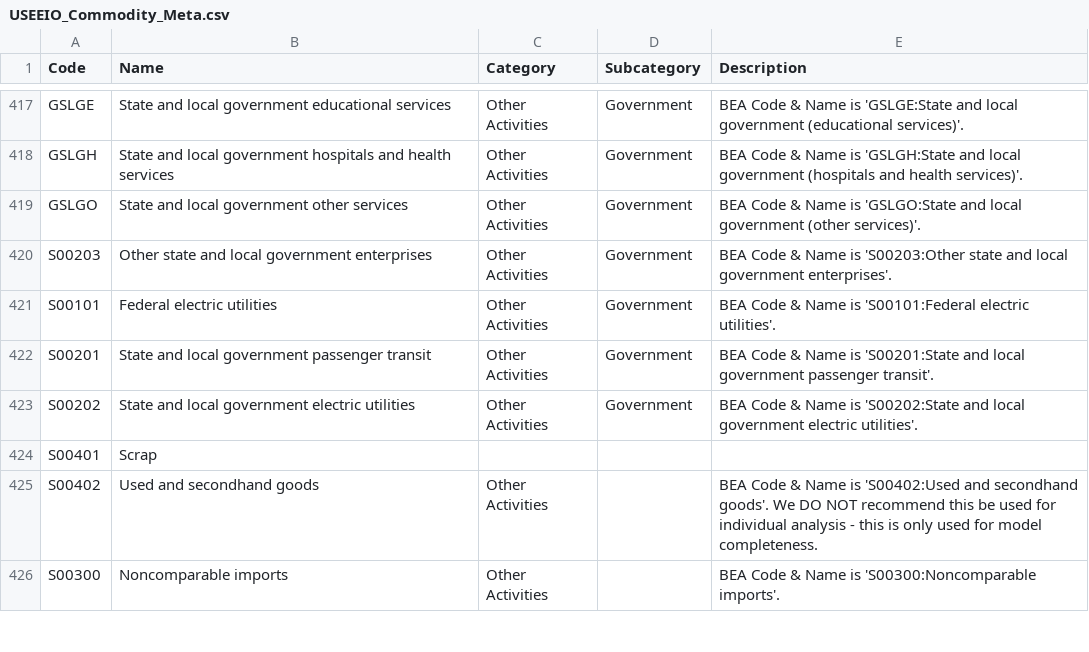
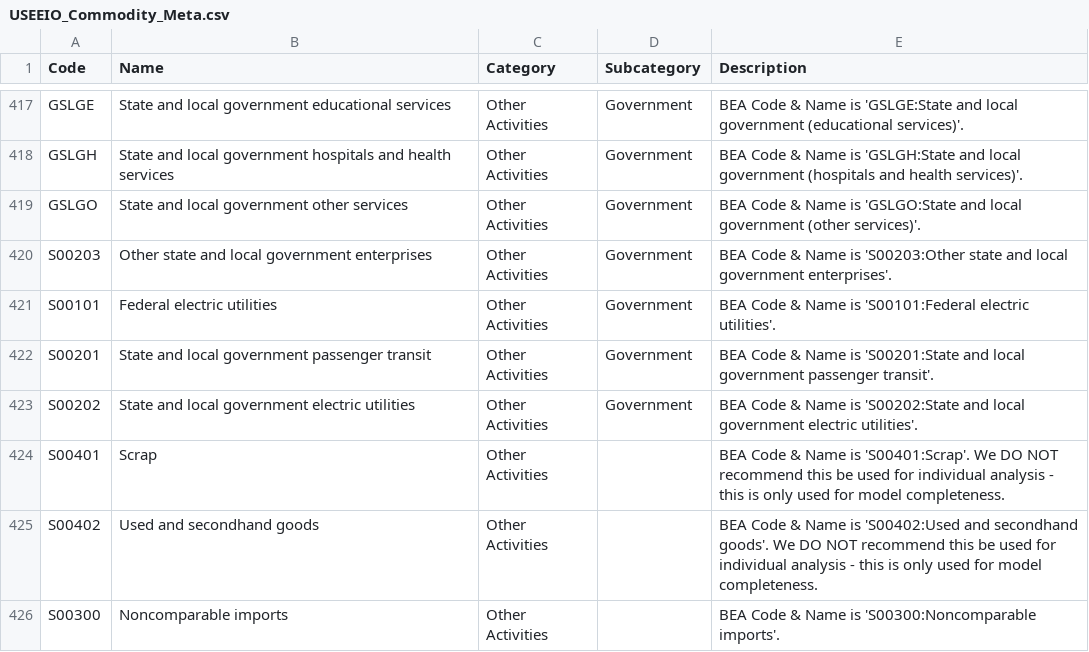
Before and after one commit to USEPA/useeior, a CSV file: inst/extdata/USEEIO_Commodity_Meta.csv, drawn as a sheet; only a part is shown, gaps mark what is left out.

Commit message:
Add scrap to 'Other Activities' category and add description.

```diff
--- a/inst/extdata/USEEIO_Commodity_Meta.csv
+++ b/inst/extdata/USEEIO_Commodity_Meta.csv
@@ -423,3 +423,3 @@ S00201,State and local government passenger transit,Other Activities,Government,
 S00202,State and local government electric utilities,Other Activities,Government,BEA Code & Name is 'S00202:State and local government electric utilities'.
-S00401,Scrap,,,
+S00401,Scrap,Other Activities,,BEA Code & Name is 'S00401:Scrap'.  We DO NOT recommend this be used for individual analysis - this is only used for model completeness.
 S00402,Used and secondhand goods,Other Activities,,BEA Code & Name is 'S00402:Used and secondhand goods'.  We DO NOT recommend this be used for individual analysis - this is only used for model completeness.
```
